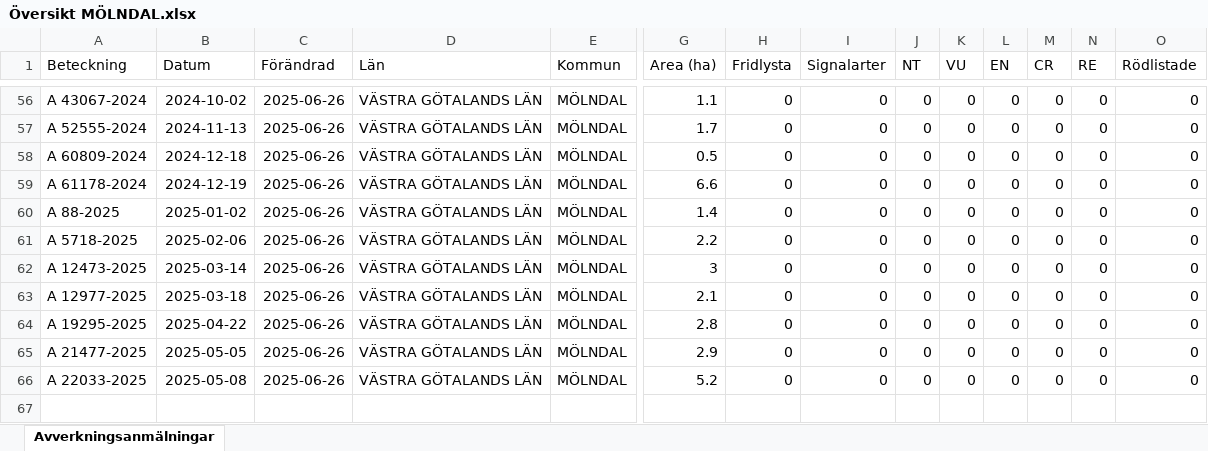
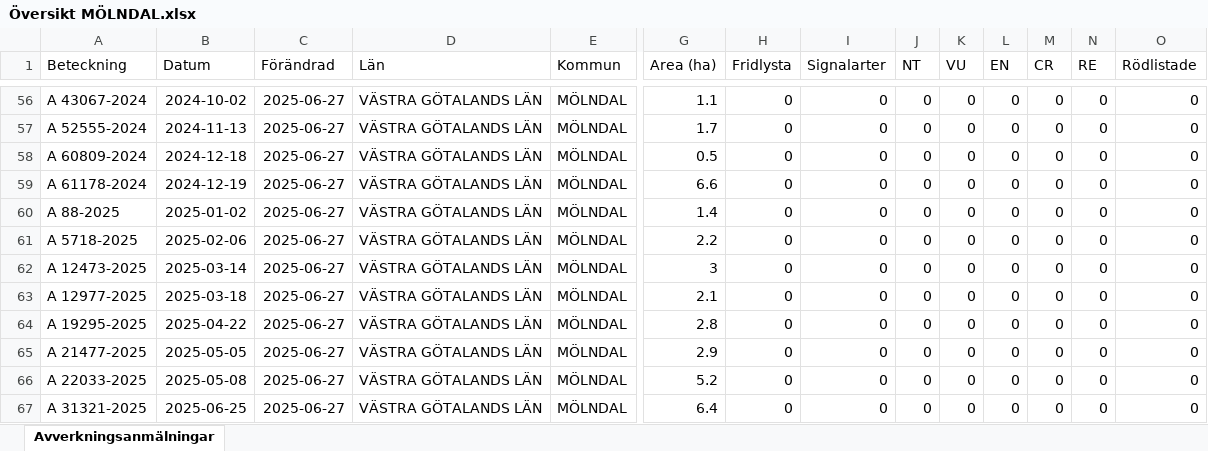
Before and after one commit to klasma/Logging_1481, an Excel workbook: Översikt MÖLNDAL.xlsx, sheet Avverkningsanmälningar, drawn as a sheet; only a part is shown, gaps mark what is left out; values as stored, in another font and other column widths than the file's, no borders; rows hold the shown columns only; the diff covers the shown part only; the diff names each change by its address in the sheet, - before the commit and + after, or states it on an @@ line.

```diff
--- a/Översikt MÖLNDAL.xlsx (sheet Avverkningsanmälningar)
+++ b/Översikt MÖLNDAL.xlsx (sheet Avverkningsanmälningar)
-C56:C66 (Förändrad): 2025-06-26
+C56:C66 (Förändrad): 2025-06-27
+row 67: A 31321-2025 | 2025-06-25 | 2025-06-27 | VÄSTRA GÖTALANDS LÄN | MÖLNDAL | 6.4 | 0 | 0 | 0 | 0 | 0 | 0 | 0 | 0
```
Also changed, not shown: 54 edited cells elsewhere in this sheet, artfynd/A 21759-2021 artfynd.xlsx, artfynd/A 22966-2020 artfynd.xlsx, 32 other files.
